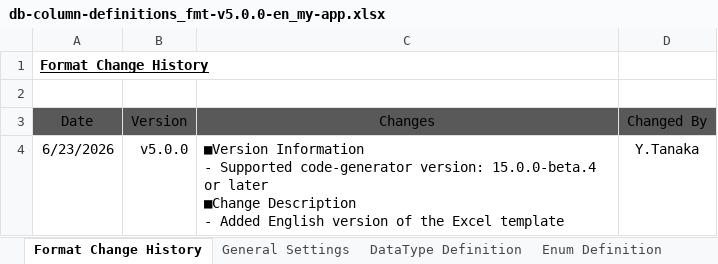
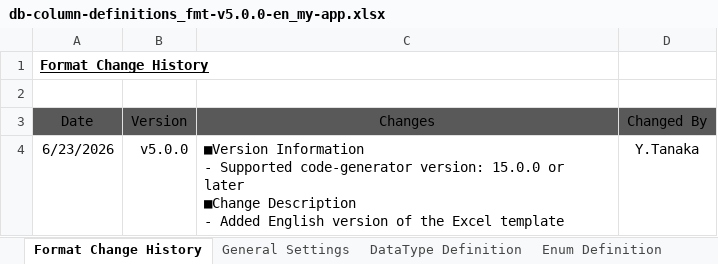
Before and after one commit to ecuacion-jp/ecuacion-tool-code-generator, an Excel workbook: excel-format/db-column-definitions_fmt-v5.0.0-en_my-app.xlsx, sheet Format Change History, drawn as a sheet; values as stored, in another font and other column widths than the file's, no borders; table styles not drawn; the diff names each change by its address in the sheet, - before the commit and + after, or states it on an @@ line.

```diff
--- a/excel-format/db-column-definitions_fmt-v5.0.0-en_my-app.xlsx (sheet Format Change History)
+++ b/excel-format/db-column-definitions_fmt-v5.0.0-en_my-app.xlsx (sheet Format Change History)
-C4 (Changes): …code-generator version: 15.0.0-beta.4 or later…
+C4 (Changes): …code-generator version: 15.0.0 or later…
```
Also changed, not shown: sheet DB Item Definition, sheet DB Common Item Definition, sheet Table List, sheet General Settings, hidden cells, excel-format/db-column-definitions_fmt-v5.0.0-ja_my-app.xlsx, 16 other files.
